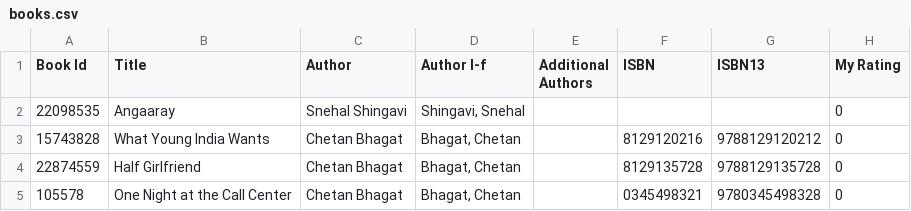
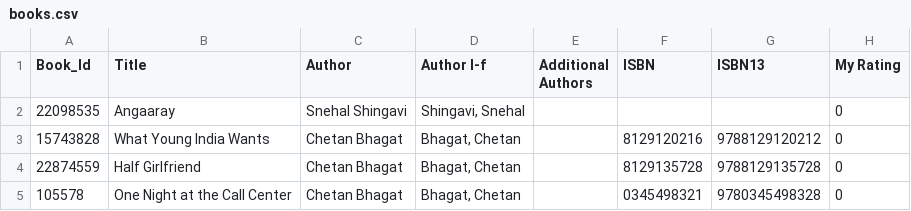
Before and after one commit to vg/library, a CSV file: _data/books.csv, drawn as a sheet; only a part is shown; the diff names each change by its address in the sheet, - before the commit and + after, or states it on an @@ line.

Commit message:
Update books.csv

```diff
--- a/_data/books.csv
+++ b/_data/books.csv
-A1: Book Id
+A1: Book_Id
```
